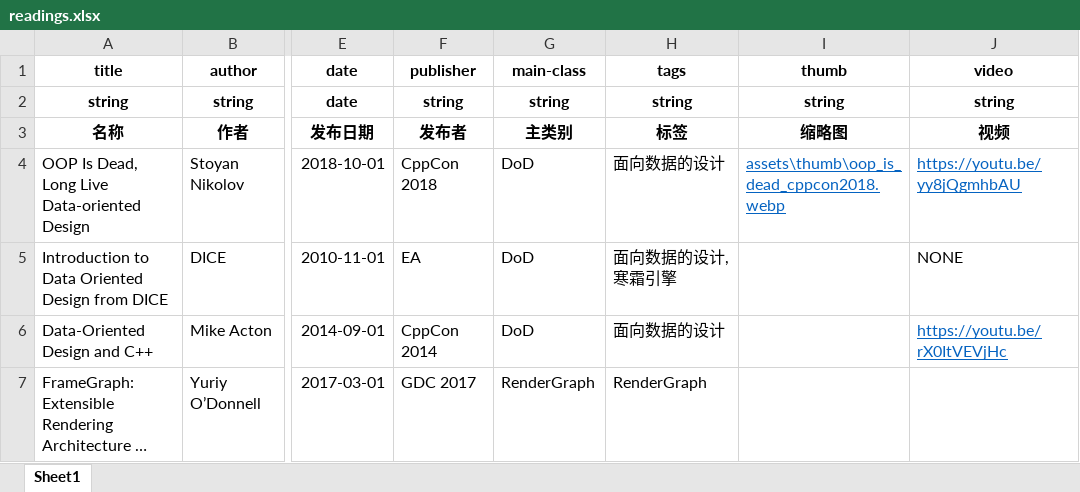
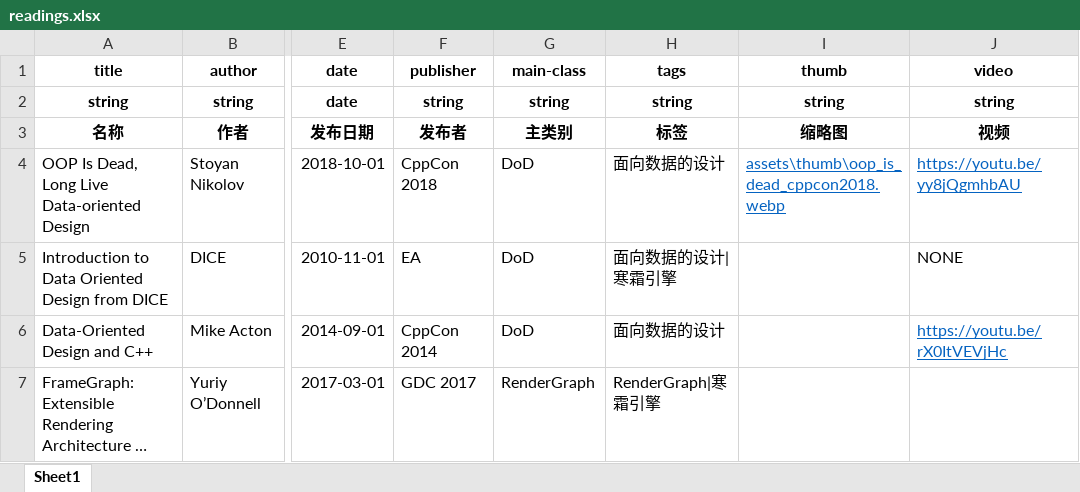
Before and after one commit to neil3d/neil3d.github.io, an Excel workbook: reading/readings.xlsx, sheet Sheet1, drawn as a sheet; only a part is shown, gaps mark what is left out; long unchanged cells end in …; values as stored, in another font and other column widths than the file's, no borders; table styles not drawn; the diff names each change by its address in the sheet, - before the commit and + after, or states it on an @@ line.

```diff
--- a/reading/readings.xlsx (sheet Sheet1)
+++ b/reading/readings.xlsx (sheet Sheet1)
-H5 (tags): 面向数据的设计, 寒霜引擎
+H5 (tags): 面向数据的设计|寒霜引擎
-H7 (tags): RenderGraph
+H7 (tags): RenderGraph|寒霜引擎
```
Also changed, not shown: 6 other files.
